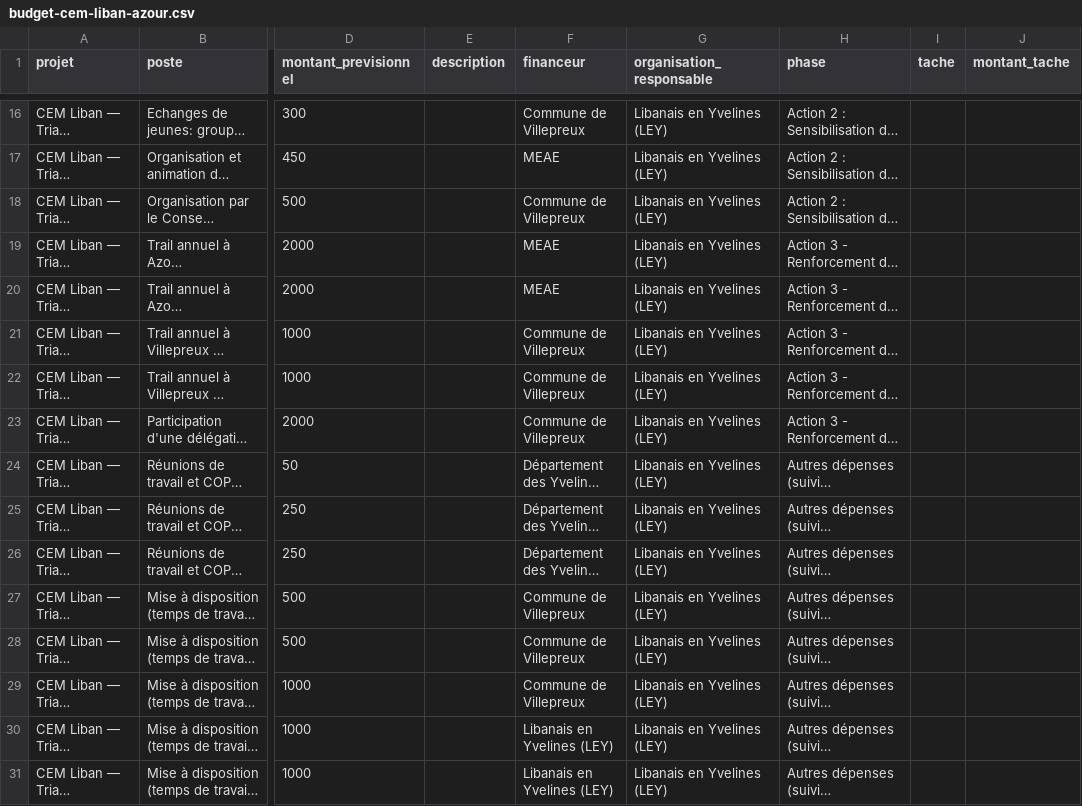
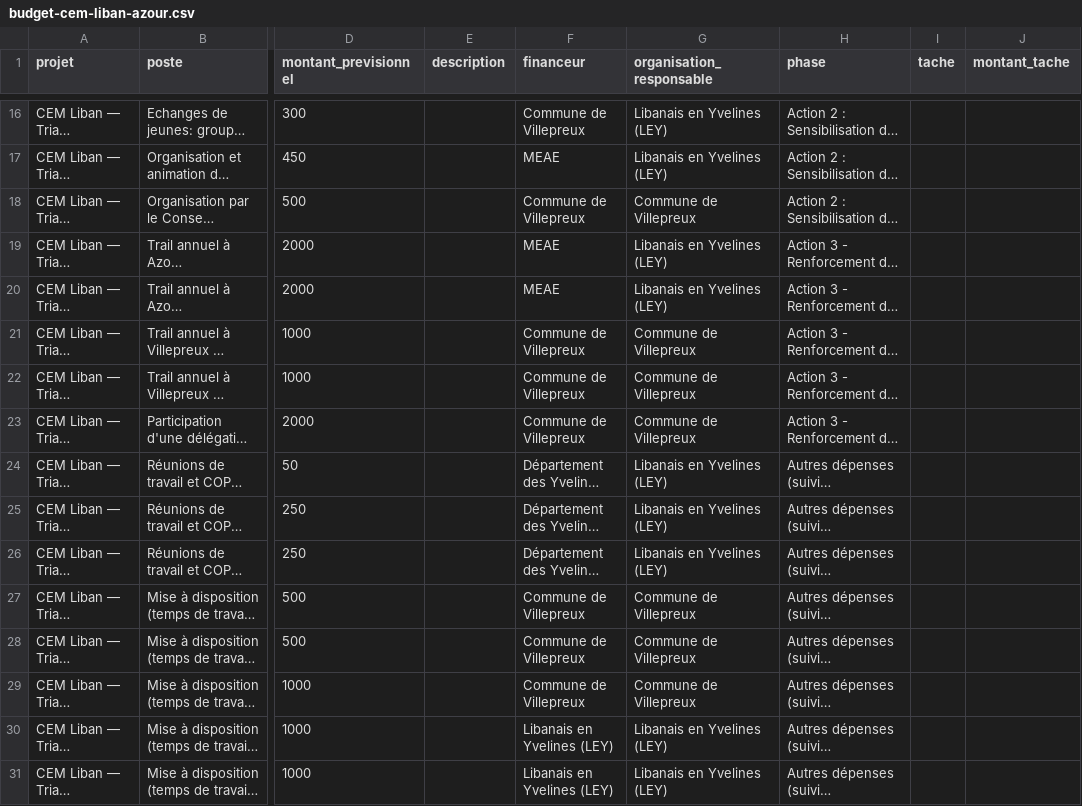
Before and after one commit to joe17xe/YCID, a CSV file: web/docs/donnees-cem-liban/budget-cem-liban-azour.csv, drawn as a sheet; only a part is shown, gaps mark what is left out; long unchanged cells end in …; the diff names each change by its address in the sheet, - before the commit and + after, or states it on an @@ line.

```diff
--- a/web/docs/donnees-cem-liban/budget-cem-liban-azour.csv
+++ b/web/docs/donnees-cem-liban/budget-cem-liban-azour.csv
-G18 (organisation_responsable): Libanais en Yvelines (LEY)
+G18 (organisation_responsable): Commune de Villepreux
-G21:G23 (organisation_responsable): Libanais en Yvelines (LEY)
+G21:G23 (organisation_responsable): Commune de Villepreux
-G27:G29 (organisation_responsable): Libanais en Yvelines (LEY)
+G27:G29 (organisation_responsable): Commune de Villepreux
```
Also changed, not shown: 2 other files.
